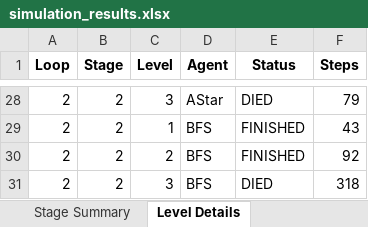
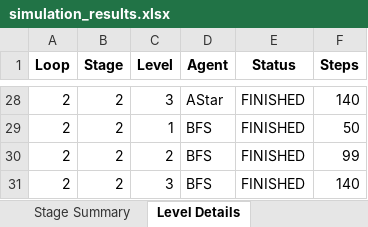
Before and after one commit to Kiana0130/Tubes-PKA, an Excel workbook: simulation_results.xlsx, sheet Level Details, drawn as a sheet; only a part is shown, gaps mark what is left out; values as stored, in another font and other column widths than the file's, no borders; the diff covers the shown part only; the diff names each change by its address in the sheet, - before the commit and + after, or states it on an @@ line.

```diff
--- a/simulation_results.xlsx (sheet Level Details)
+++ b/simulation_results.xlsx (sheet Level Details)
-E28 (Status): DIED
+E28 (Status): FINISHED
-F28 (Steps): 79
+F28 (Steps): 140
-F29 (Steps): 43
+F29 (Steps): 50
-F30 (Steps): 92
+F30 (Steps): 99
-E31 (Status): DIED
+E31 (Status): FINISHED
-F31 (Steps): 318
+F31 (Steps): 140
```
Also changed, not shown: other rows of this sheet, sheet Stage Summary, 3 other files.
